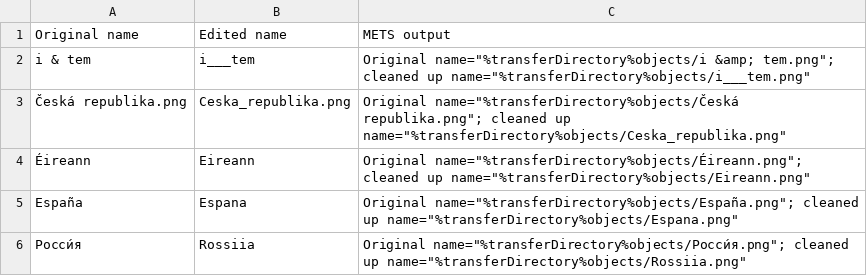
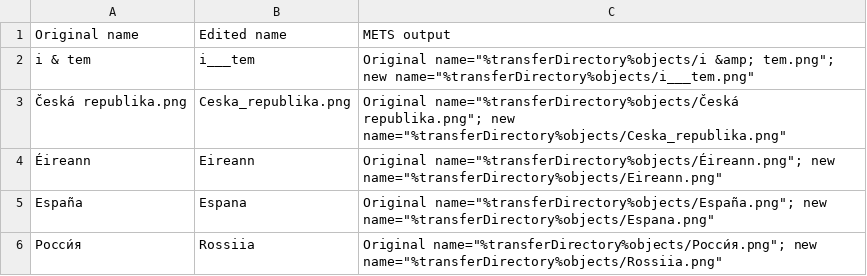
Before and after one commit to artefactual/archivematica-docs, a CSV file: user-manual/transfer/_csv/file-name-edits.csv, drawn as a sheet.

```diff
--- a/user-manual/transfer/_csv/file-name-edits.csv
+++ b/user-manual/transfer/_csv/file-name-edits.csv
@@ -1,6 +1,6 @@
 Original name,Edited name,METS output
-i & tem,i___tem,"Original name=""%transferDirectory%objects/i &amp; tem.png""; cleaned up name=""%transferDirectory%objects/i___tem.png"""
-Česká republika.png,Ceska_republika.png,"Original name=""%transferDirectory%objects/Česká republika.png""; cleaned up name=""%transferDirectory%objects/Ceska_republika.png"""
-Éireann,Eireann,"Original name=""%transferDirectory%objects/Éireann.png""; cleaned up name=""%transferDirectory%objects/Eireann.png"""
-España,Espana,"Original name=""%transferDirectory%objects/España.png""; cleaned up name=""%transferDirectory%objects/Espana.png"""
-Росси́я,Rossiia,"Original name=""%transferDirectory%objects/Росси́я.png""; cleaned up name=""%transferDirectory%objects/Rossiia.png"""
+i & tem,i___tem,"Original name=""%transferDirectory%objects/i &amp; tem.png""; new name=""%transferDirectory%objects/i___tem.png"""
+Česká republika.png,Ceska_republika.png,"Original name=""%transferDirectory%objects/Česká republika.png""; new name=""%transferDirectory%objects/Ceska_republika.png"""
+Éireann,Eireann,"Original name=""%transferDirectory%objects/Éireann.png""; new name=""%transferDirectory%objects/Eireann.png"""
+España,Espana,"Original name=""%transferDirectory%objects/España.png""; new name=""%transferDirectory%objects/Espana.png"""
+Росси́я,Rossiia,"Original name=""%transferDirectory%objects/Росси́я.png""; new name=""%transferDirectory%objects/Rossiia.png"""
```
Also changed, not shown: 2 other files.
